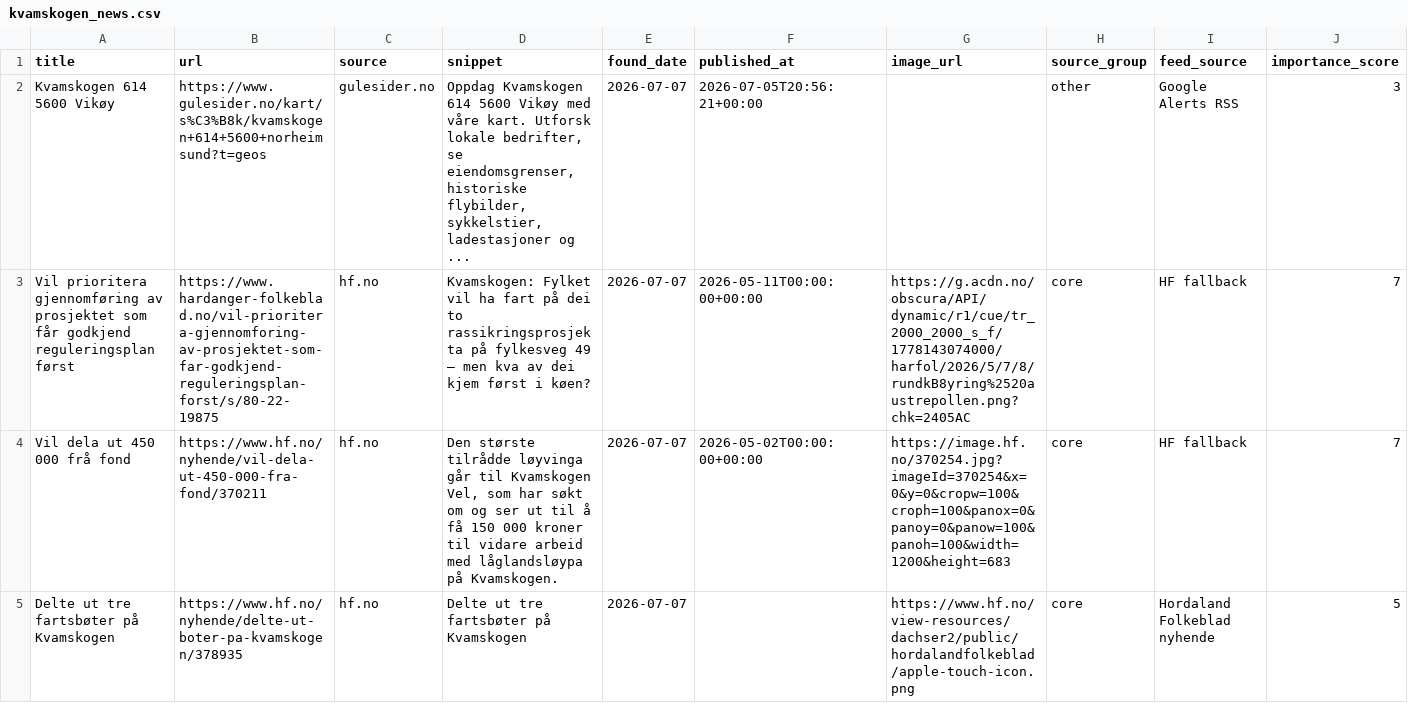
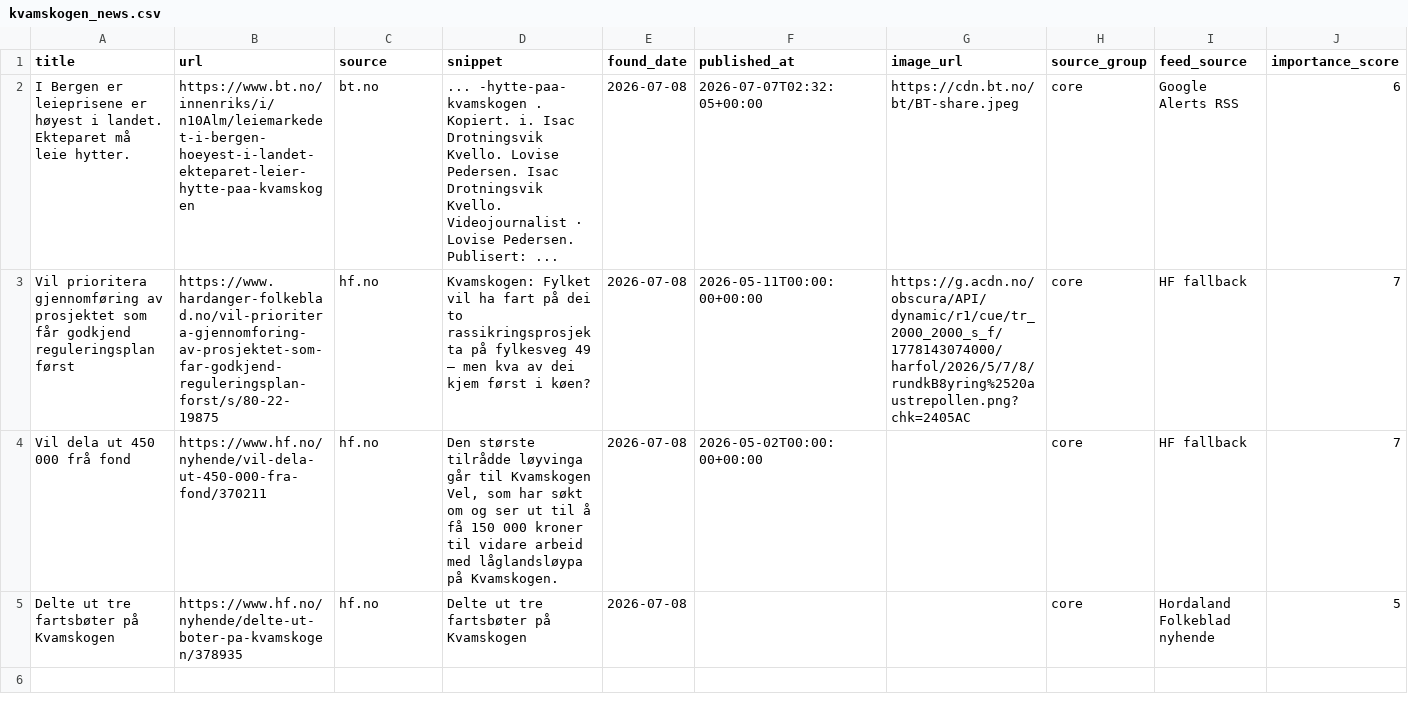
Before and after one commit to naessrobert-ui/visitkvamskogen, a CSV file: public/data/kvamskogen_news.csv, drawn as a sheet; only a part is shown; removed rows and columns are numbered as before the commit, all else as after; rows hold the shown columns only; the diff names each change by its address in the sheet, - before the commit and + after, or states it on an @@ line.

```diff
--- a/public/data/kvamskogen_news.csv
+++ b/public/data/kvamskogen_news.csv
-row 2: Kvamskogen 614 5600 Vikøy | https://www.gulesider.no/kart/s%C3%B8k/kvamskogen+614+5600+norheimsund?t=geos | gulesider.no | Oppdag Kvamskogen 614 5600 Vikøy med våre kart. Utforsk lokale bedrifter, se eiendomsgrenser, historiske flybilder, sykkelstier, ladestasjoner og ... | 2026-07-07 | 2026-07-05T20:56:21+00:00 |  | other | Google Alerts RSS | 3
+row 2: I Bergen er leieprisene er høyest i landet. Ekteparet må leie hytter. | https://www.bt.no/innenriks/i/n10Alm/leiemarkedet-i-bergen-hoeyest-i-landet-ekteparet-leier-hytte-paa-kvamskogen | bt.no | ... -hytte-paa- kvamskogen . Kopiert. i. Isac Drotningsvik Kvello. Lovise Pedersen. Isac Drotningsvik Kvello. Videojournalist · Lovise Pedersen. Publisert: ... | 2026-07-08 | 2026-07-07T02:32:05+00:00 | https://cdn.bt.no/bt/BT-share.jpeg | core | Google Alerts RSS | 6
-E3:E5 (found_date): 2026-07-07
+E3:E5 (found_date): 2026-07-08
-G4 (image_url): https://image.hf.no/370254.jpg?imageId=370254&x=0&y=0&cropw=100&croph=100&panox=0&panoy=0&panow=100&panoh=100&width=1200&height=683
+G4 (image_url): (empty)
-G5 (image_url): https://www.hf.no/view-resources/dachser2/public/hordalandfolkeblad/apple-touch-icon.png
+G5 (image_url): (empty)
```
Also changed, not shown: 3 other files.
